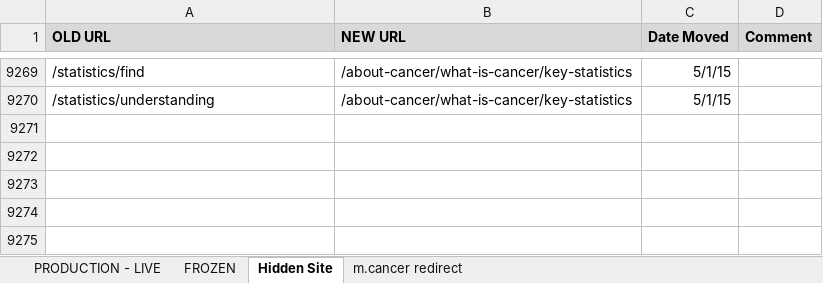
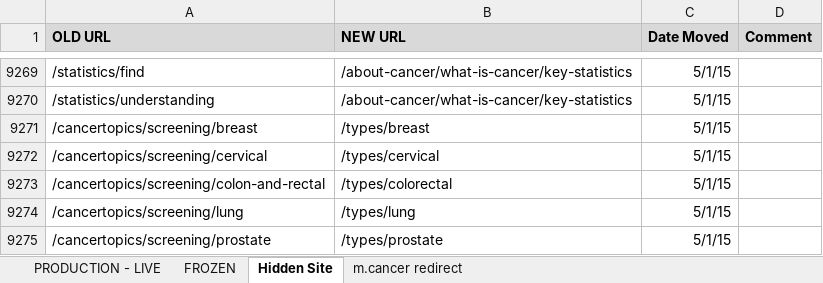
Before and after one commit to NCIOCPL/wcms-content, an Excel workbook: RedirectionList.xlsx, sheet Hidden Site, drawn as a sheet; only a part is shown, gaps mark what is left out; values as stored, in another font and other column widths than the file's, no borders; the diff names each change by its address in the sheet, - before the commit and + after, or states it on an @@ line.

Commit message:
/cancertopics/screening/[cancer type] links added (OCECREATIV-1511)

```diff
--- a/RedirectionList.xlsx (sheet Hidden Site)
+++ b/RedirectionList.xlsx (sheet Hidden Site)
+row 9271: /cancertopics/screening/breast | /types/breast | 5/1/15
+row 9272: /cancertopics/screening/cervical | /types/cervical | 5/1/15
+row 9273: /cancertopics/screening/colon-and-rectal | /types/colorectal | 5/1/15
+row 9274: /cancertopics/screening/lung | /types/lung | 5/1/15
+row 9275: /cancertopics/screening/prostate | /types/prostate | 5/1/15
```
